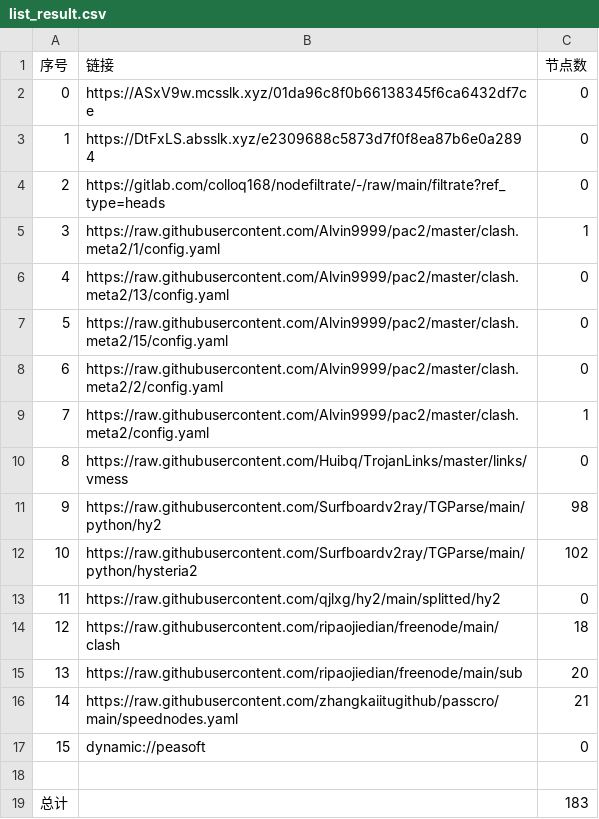
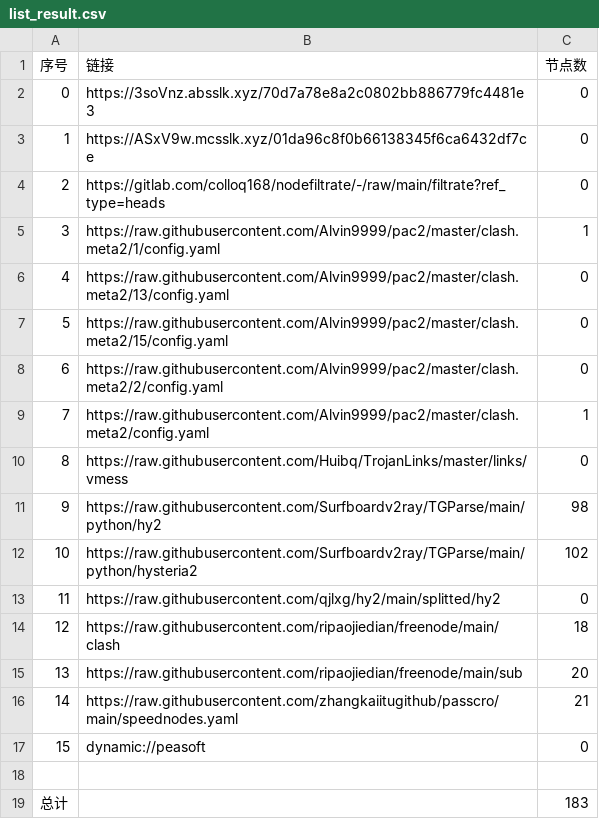
Before and after one commit to hicass-1102/AutoMergePublicNodes, a CSV file: list_result.csv, drawn as a sheet.

```diff
--- a/list_result.csv
+++ b/list_result.csv
@@ -1,4 +1,4 @@
 序号,链接,节点数
-0,https://ASxV9w.mcsslk.xyz/01da96c8f0b66138345f6ca6432df7ce,0
-1,https://DtFxLS.absslk.xyz/e2309688c5873d7f0f8ea87b6e0a2894,0
+0,https://3soVnz.absslk.xyz/70d7a78e8a2c0802bb886779fc4481e3,0
+1,https://ASxV9w.mcsslk.xyz/01da96c8f0b66138345f6ca6432df7ce,0
 2,https://gitlab.com/colloq168/nodefiltrate/-/raw/main/filtrate?ref_type=heads,0
```
Also changed, not shown: 5 other files.
